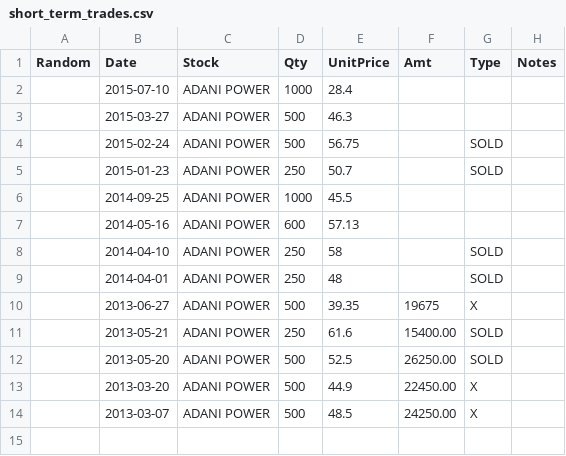
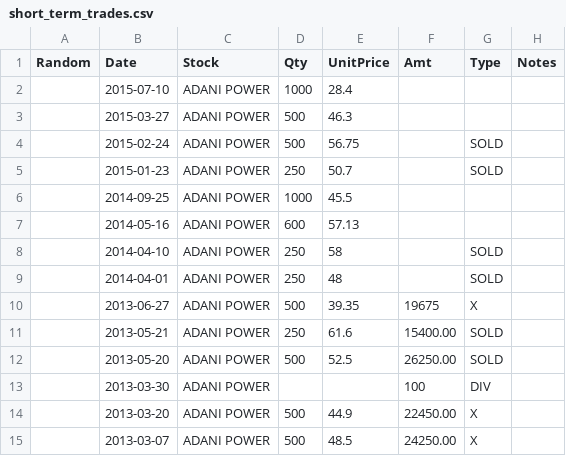
Before and after one commit to gishu/stockmon2-service, a CSV file: spec/datafiles/short_term_trades.csv (was spec/jasmine_examples/datafiles/short_term_trades.csv), drawn as a sheet; the diff names each change by its address in the sheet, - before the commit and + after, or states it on an @@ line.

```diff
--- a/spec/jasmine_examples/datafiles/short_term_trades.csv
+++ b/spec/datafiles/short_term_trades.csv
+row 13:  | 2013-03-30 | ADANI POWER |  |  | 100 | DIV
```
Also changed, not shown: spec/datafiles/sample_trades.csv, 19 other files.
